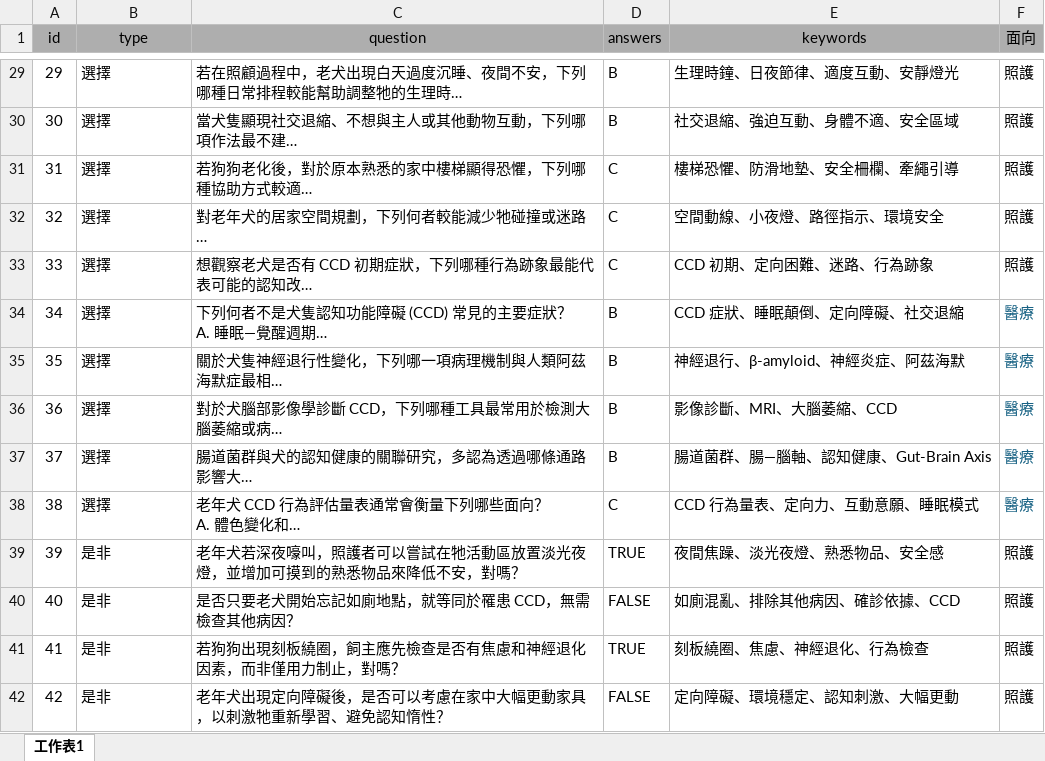
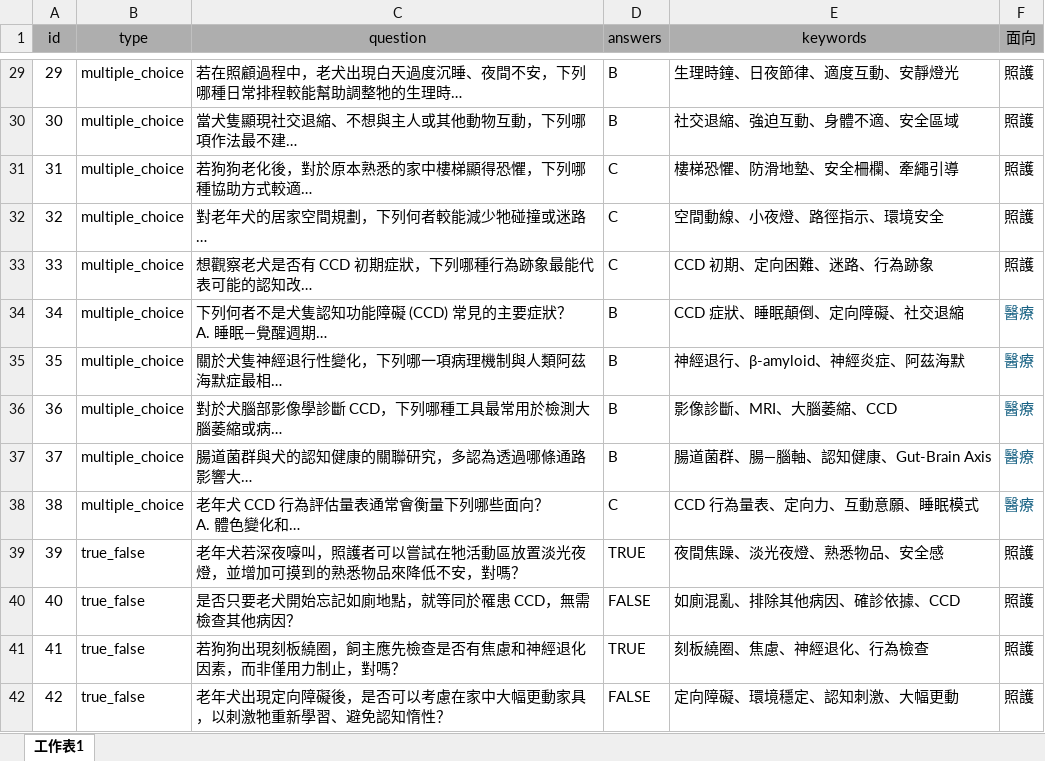
Before and after one commit to hizirong/CCD_MMRAG, an Excel workbook: test_questions.xlsx, sheet 工作表1, drawn as a sheet; only a part is shown, gaps mark what is left out; long unchanged cells end in …; values as stored, in another font and other column widths than the file's, no borders; the diff covers the shown part only; the diff names each change by its address in the sheet, - before the commit and + after, or states it on an @@ line.

Commit message:
zh-tW -> Eng to test embedding,and refind qa_type

```diff
--- a/test_questions.xlsx (sheet 工作表1)
+++ b/test_questions.xlsx (sheet 工作表1)
-B29:B38 (type): 選擇
+B29:B38 (type): multiple_choice
-B39:B42 (type): 是非
+B39:B42 (type): true_false
```
Also changed, not shown: 41 edited cells elsewhere in this sheet, 9 other files.
